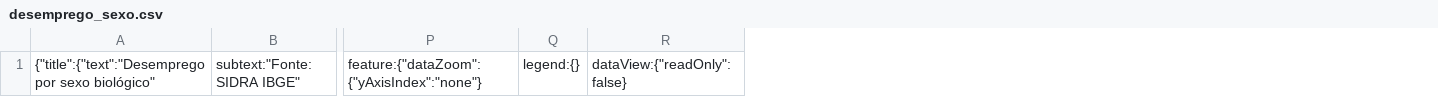
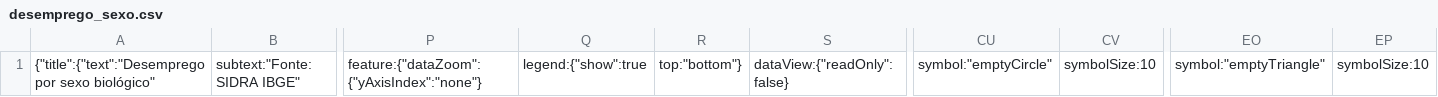
Before and after one commit to cienciadedadosnaep/rs_dados_trabalhoemprego_desemprego, a CSV file: data/desemprego_sexo.csv, drawn as a sheet; only a part is shown, gaps mark what is left out; removed rows and columns are numbered as before the commit, all else as after; the diff names each change by its address in the sheet, - before the commit and + after, or states it on an @@ line.

```diff
--- a/data/desemprego_sexo.csv
+++ b/data/desemprego_sexo.csv
-column Q, row 1: legend:{}
+column Q, row 1: legend:{"show":true
+column R, row 1: top:"bottom"}
+column CU, row 1: symbol:"emptyCircle"
+column CV, row 1: symbolSize:10
+column EO, row 1: symbol:"emptyTriangle"
+column EP, row 1: symbolSize:10
```
Also changed, not shown: data/desemprego_raçacor.csv, data/desemprego_total.csv, 5 other files.
